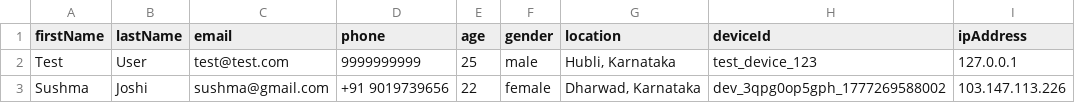
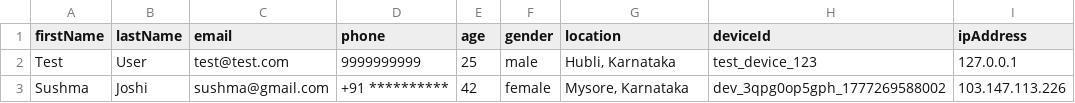
Before and after one commit to sushmasj-2004/ai-healthcare-symptom-checker, a CSV file: user_data.csv, drawn as a sheet; only a part is shown; the diff names each change by its address in the sheet, - before the commit and + after, or states it on an @@ line.

Commit message:
Mask phone number for Sushma Joshi
Updated phone number for Sushma Joshi to be masked.

```diff
--- a/user_data.csv
+++ b/user_data.csv
-D3 (phone): +91 9019739656
+D3 (phone): +91 **********
-E3 (age): 22
+E3 (age): 42
-G3 (location): Dharwad, Karnataka
+G3 (location): Mysore, Karnataka
```
